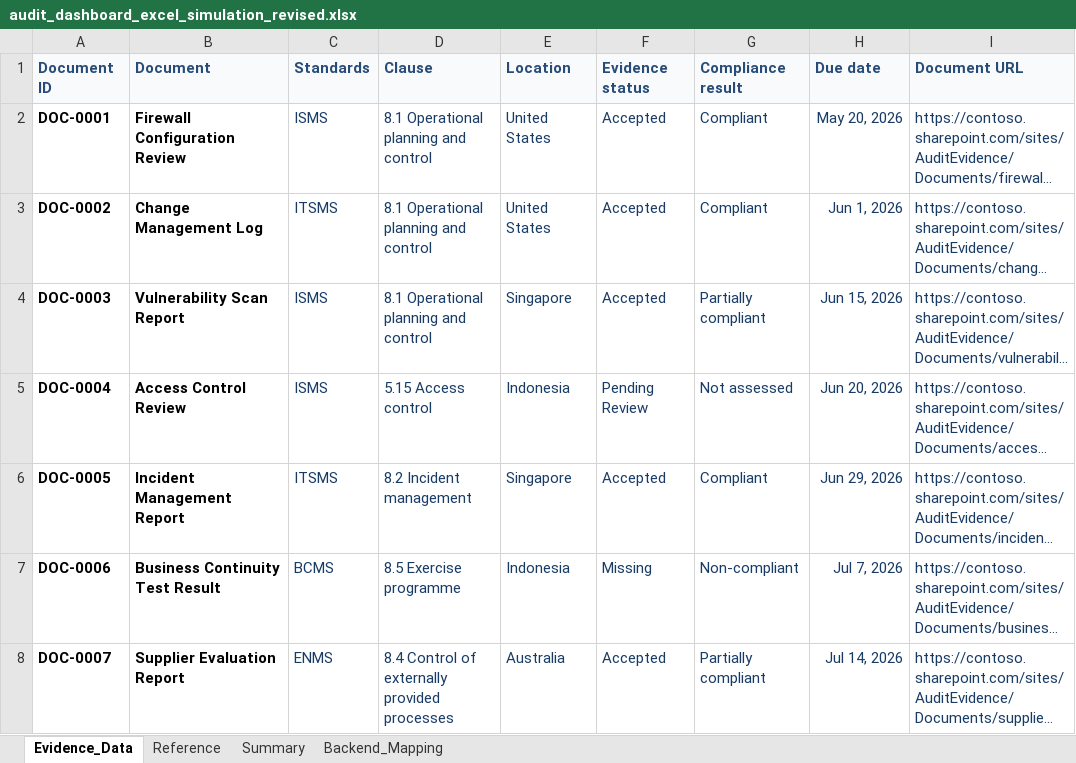
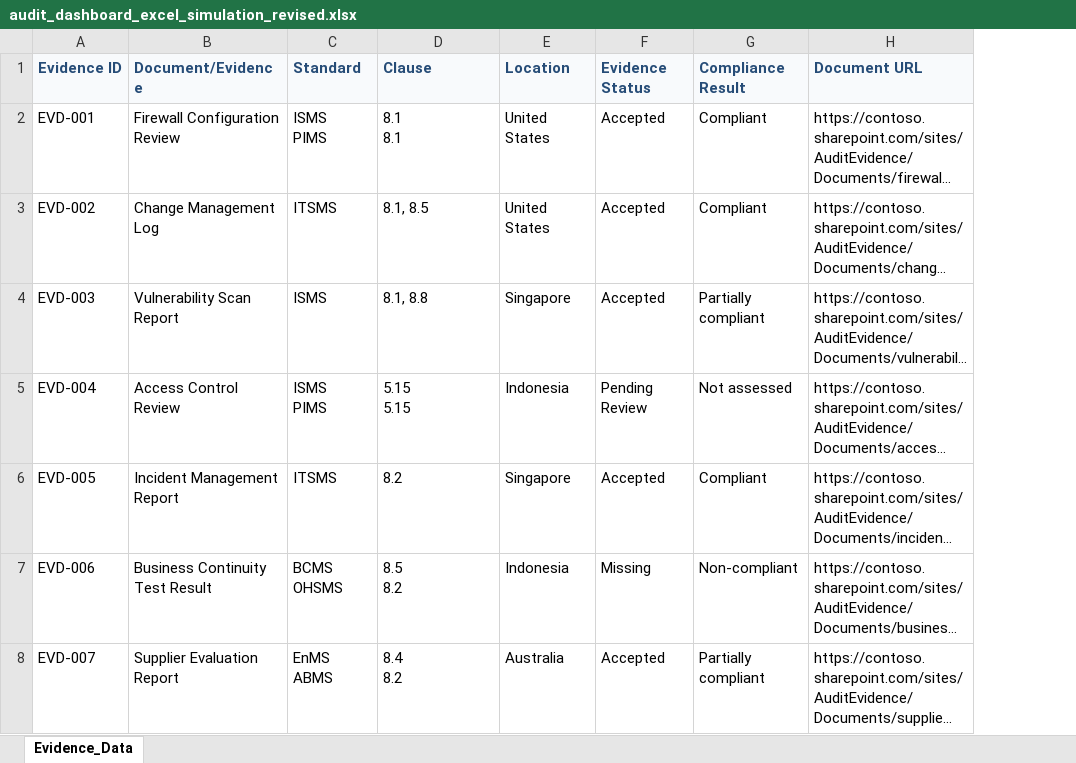
Before and after one commit to NevanNep/audit-management-dashboard, an Excel workbook: backend/data/audit_dashboard_excel_simulation_revised.xlsx, sheet Evidence_Data, drawn as a sheet; only a part is shown; long unchanged cells end in …; values as stored, in another font and other column widths than the file's, no borders; conditional formats and table styles not drawn; removed rows and columns are numbered as before the commit, all else as after; ↵ is a line break in a cell; the diff covers the shown part only; the diff names each change by its address in the sheet, - before the commit and + after, or states it on an @@ line.

Commit message:
revised excel metadata

```diff
--- a/backend/data/audit_dashboard_excel_simulation_revised.xlsx (sheet Evidence_Data)
+++ b/backend/data/audit_dashboard_excel_simulation_revised.xlsx (sheet Evidence_Data)
-sheet tab: Reference
-sheet tab: Summary
-sheet tab: Backend_Mapping
-column A (Document ID), rows 2-8: DOC-0001 | DOC-0002 | DOC-0003 | DOC-0004 | DOC-0005 | DOC-0006 | DOC-0007
+column A (Evidence ID), rows 2-8: EVD-001 | EVD-002 | EVD-003 | EVD-004 | EVD-005 | EVD-006 | EVD-007
-column H (Due date), rows 2-8: May 20, 2026 | Jun 1, 2026 | Jun 15, 2026 | Jun 20, 2026 | Jun 29, 2026 | Jul 7, 2026 | Jul 14, 2026
-B1: Document
+B1: Document/Evidence
-C1: Standards
+C1: Standard
-F1: Evidence status
+F1: Evidence Status
-G1: Compliance result
+G1: Compliance Result
-B2:B8 bold: on
+B2:B8 bold: off
-C2 (Standard): ISMS
+C2 (Standard): ISMS ↵ PIMS
-C2:G8 text colour: #183B66
+C2:G8 text colour: black
-D2 (Clause): 8.1 Operational planning and control
+D2 (Clause): 8.1 ↵ 8.1
-H2:H8 text colour: #183B66
+H2:H8 text colour: black
-D3 (Clause): 8.1 Operational planning and control
+D3 (Clause): 8.1, 8.5
-D4 (Clause): 8.1 Operational planning and control
+D4 (Clause): 8.1, 8.8
-C5 (Standard): ISMS
+C5 (Standard): ISMS ↵ PIMS
-D5 (Clause): 5.15 Access control
+D5 (Clause): 5.15 ↵ 5.15
-D6 (Clause): 8.2 Incident management
+D6 (Clause): 8.2
-C7 (Standard): BCMS
+C7 (Standard): BCMS ↵ OHSMS
-D7 (Clause): 8.5 Exercise programme
+D7 (Clause): 8.5 ↵ 8.2
-C8 (Standard): ENMS
+C8 (Standard): EnMS ↵ ABMS
-D8 (Clause): 8.4 Control of externally provided processes
+D8 (Clause): 8.4 ↵ 8.2
```
Also changed, not shown: 38 edited cells and cell formats elsewhere in this sheet, charts or pictures, 1 other file.
